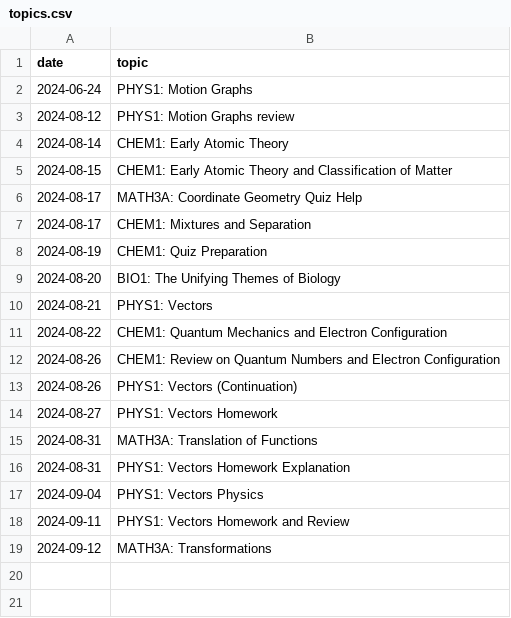
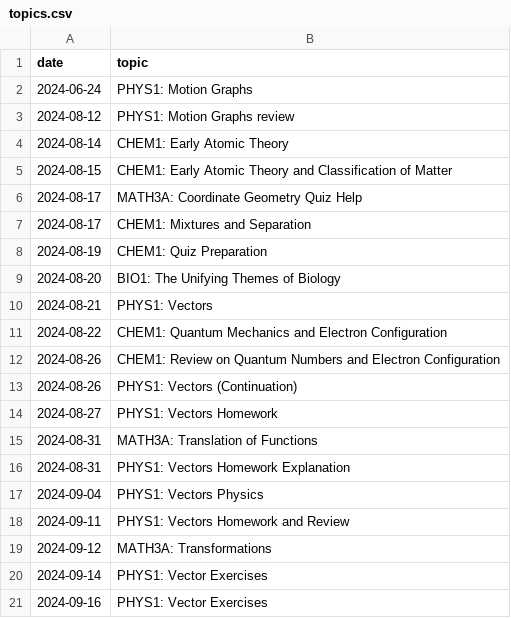
Before and after one commit to qu4ntx/tutometer, a CSV file: topics.csv, drawn as a sheet; the diff names each change by its address in the sheet, - before the commit and + after, or states it on an @@ line.

Commit message:
Update topics.csv

```diff
--- a/topics.csv
+++ b/topics.csv
+row 20: 2024-09-14 | PHYS1: Vector Exercises
+row 21: 2024-09-16 | PHYS1: Vector Exercises
```
